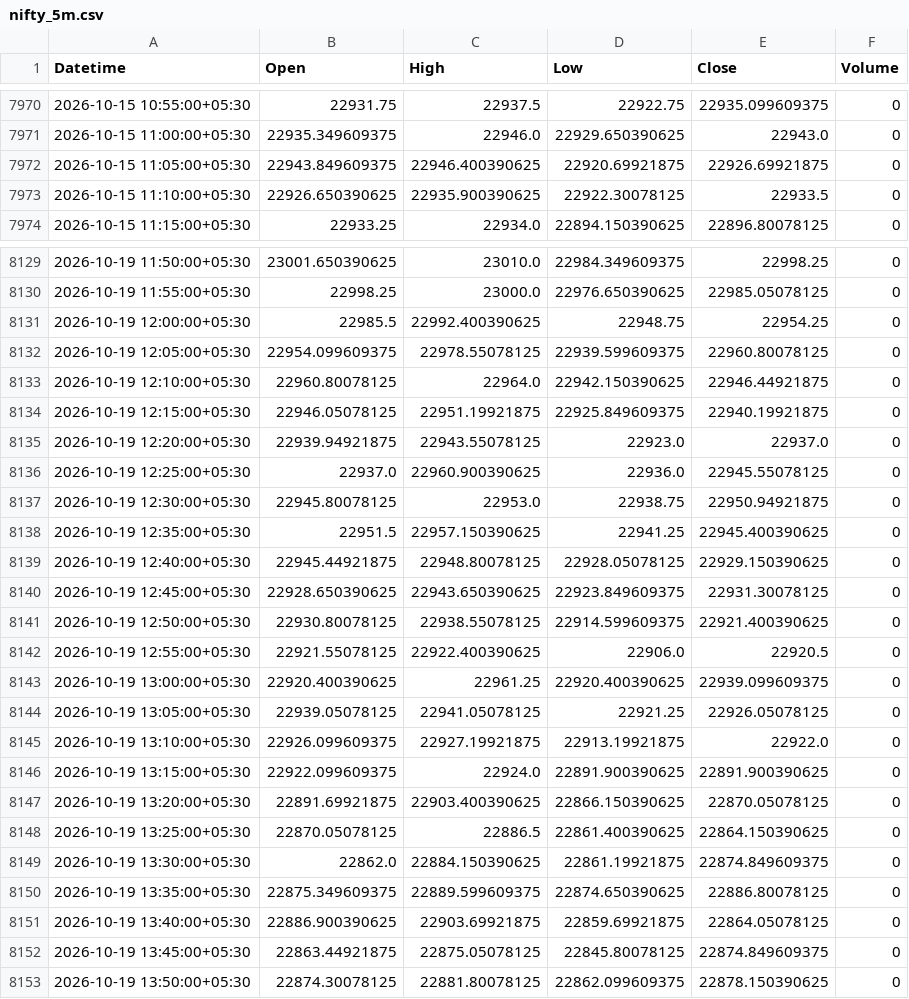
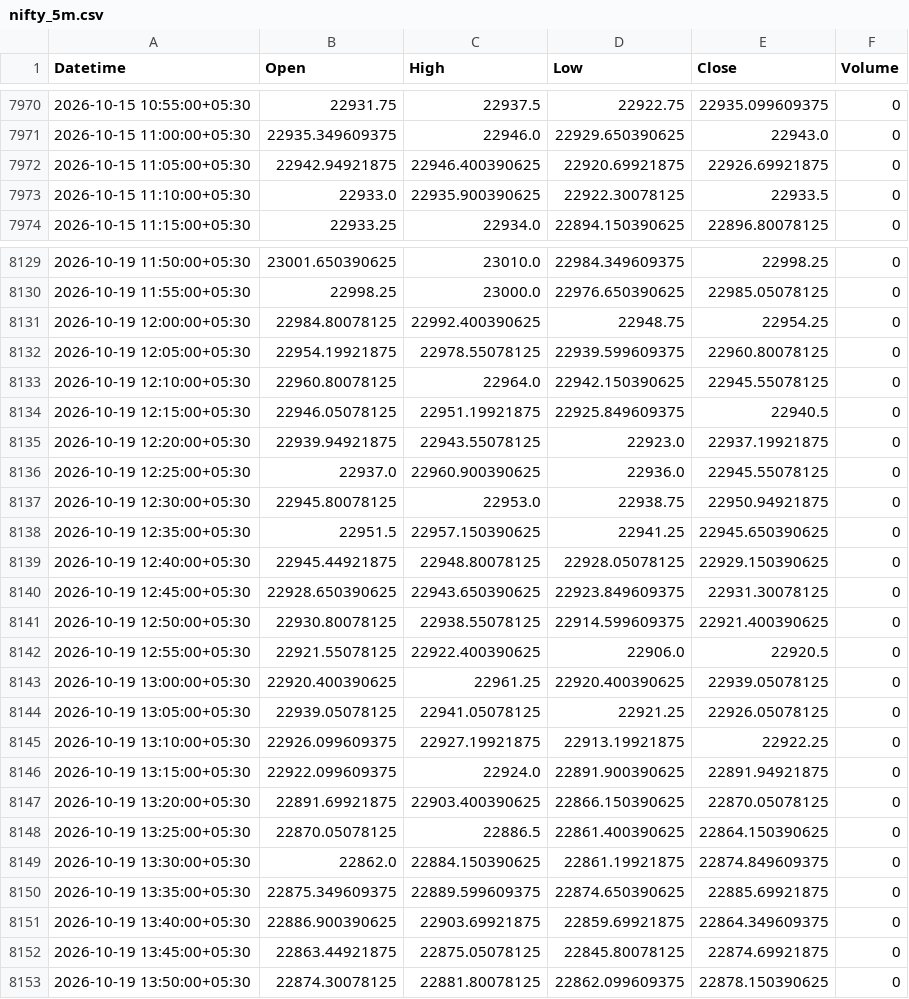
Before and after one commit to dhruveshbhure/nifty-quant-dashboard, a CSV file: data/nifty_5m.csv, drawn as a sheet; only a part is shown, gaps mark what is left out; the diff covers the shown part only.

```diff
--- a/data/nifty_5m.csv
+++ b/data/nifty_5m.csv
@@ -7971,4 +7971,4 @@ Datetime,Open,High,Low,Close,Volume
 2026-10-15 11:00:00+05:30,22935.349609375,22946.0,22929.650390625,22943.0,0
-2026-10-15 11:05:00+05:30,22943.849609375,22946.400390625,22920.69921875,22926.69921875,0
-2026-10-15 11:10:00+05:30,22926.650390625,22935.900390625,22922.30078125,22933.5,0
+2026-10-15 11:05:00+05:30,22942.94921875,22946.400390625,22920.69921875,22926.69921875,0
+2026-10-15 11:10:00+05:30,22933.0,22935.900390625,22922.30078125,22933.5,0
 2026-10-15 11:15:00+05:30,22933.25,22934.0,22894.150390625,22896.80078125,0
@@ -8130,10 +8130,10 @@ Datetime,Open,High,Low,Close,Volume
 2026-10-19 11:55:00+05:30,22998.25,23000.0,22976.650390625,22985.05078125,0
-2026-10-19 12:00:00+05:30,22985.5,22992.400390625,22948.75,22954.25,0
-2026-10-19 12:05:00+05:30,22954.099609375,22978.55078125,22939.599609375,22960.80078125,0
-2026-10-19 12:10:00+05:30,22960.80078125,22964.0,22942.150390625,22946.44921875,0
-2026-10-19 12:15:00+05:30,22946.05078125,22951.19921875,22925.849609375,22940.19921875,0
-2026-10-19 12:20:00+05:30,22939.94921875,22943.55078125,22923.0,22937.0,0
+2026-10-19 12:00:00+05:30,22984.80078125,22992.400390625,22948.75,22954.25,0
+2026-10-19 12:05:00+05:30,22954.19921875,22978.55078125,22939.599609375,22960.80078125,0
+2026-10-19 12:10:00+05:30,22960.80078125,22964.0,22942.150390625,22945.55078125,0
+2026-10-19 12:15:00+05:30,22946.05078125,22951.19921875,22925.849609375,22940.5,0
+2026-10-19 12:20:00+05:30,22939.94921875,22943.55078125,22923.0,22937.19921875,0
 2026-10-19 12:25:00+05:30,22937.0,22960.900390625,22936.0,22945.55078125,0
 2026-10-19 12:30:00+05:30,22945.80078125,22953.0,22938.75,22950.94921875,0
-2026-10-19 12:35:00+05:30,22951.5,22957.150390625,22941.25,22945.400390625,0
+2026-10-19 12:35:00+05:30,22951.5,22957.150390625,22941.25,22945.650390625,0
 2026-10-19 12:40:00+05:30,22945.44921875,22948.80078125,22928.05078125,22929.150390625,0
@@ -8142,6 +8142,6 @@ Datetime,Open,High,Low,Close,Volume
 2026-10-19 12:55:00+05:30,22921.55078125,22922.400390625,22906.0,22920.5,0
-2026-10-19 13:00:00+05:30,22920.400390625,22961.25,22920.400390625,22939.099609375,0
+2026-10-19 13:00:00+05:30,22920.400390625,22961.25,22920.400390625,22939.05078125,0
 2026-10-19 13:05:00+05:30,22939.05078125,22941.05078125,22921.25,22926.05078125,0
-2026-10-19 13:10:00+05:30,22926.099609375,22927.19921875,22913.19921875,22922.0,0
-2026-10-19 13:15:00+05:30,22922.099609375,22924.0,22891.900390625,22891.900390625,0
+2026-10-19 13:10:00+05:30,22926.099609375,22927.19921875,22913.19921875,22922.25,0
+2026-10-19 13:15:00+05:30,22922.099609375,22924.0,22891.900390625,22891.94921875,0
 2026-10-19 13:20:00+05:30,22891.69921875,22903.400390625,22866.150390625,22870.05078125,0
@@ -8149,5 +8149,5 @@ Datetime,Open,High,Low,Close,Volume
 2026-10-19 13:30:00+05:30,22862.0,22884.150390625,22861.19921875,22874.849609375,0
-2026-10-19 13:35:00+05:30,22875.349609375,22889.599609375,22874.650390625,22886.80078125,0
-2026-10-19 13:40:00+05:30,22886.900390625,22903.69921875,22859.69921875,22864.05078125,0
-2026-10-19 13:45:00+05:30,22863.44921875,22875.05078125,22845.80078125,22874.849609375,0
+2026-10-19 13:35:00+05:30,22875.349609375,22889.599609375,22874.650390625,22885.69921875,0
+2026-10-19 13:40:00+05:30,22886.900390625,22903.69921875,22859.69921875,22864.349609375,0
+2026-10-19 13:45:00+05:30,22863.44921875,22875.05078125,22845.80078125,22874.69921875,0
 2026-10-19 13:50:00+05:30,22874.30078125,22881.80078125,22862.099609375,22878.150390625,0
```
Also changed, not shown: 75 edited cells elsewhere in this file, data/nifty_1d.csv, 1 other file.
